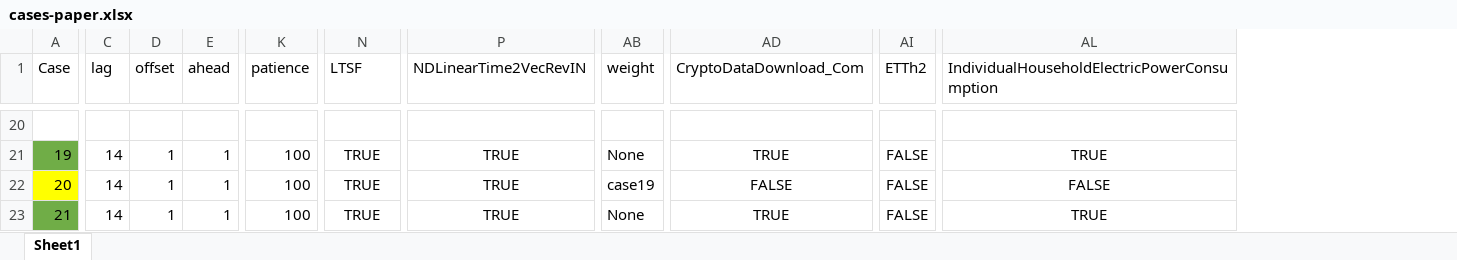
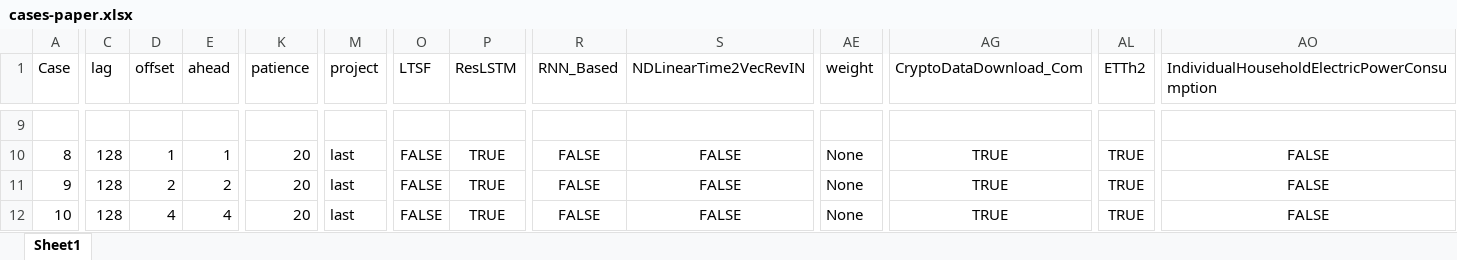
Before and after one commit to neko941/Self-Supervised-Learning-for-Salinity-Forecasting, an Excel workbook: cases-paper.xlsx, sheet Sheet1, drawn as a sheet; only a part is shown, gaps mark what is left out; values as stored, in another font and other column widths than the file's, no borders; addresses are those after the commit; the diff covers the shown part only; the diff names each change by its address in the sheet, - before the commit and + after, or states it on an @@ line.

Commit message:
add ResLSTM

```diff
--- a/cases-paper.xlsx (sheet Sheet1)
+++ b/cases-paper.xlsx (sheet Sheet1)
+column M (project), rows 10-12: all last
+column O (LTSF), rows 10-12: all FALSE
+column R (RNN_Based), rows 10-12: all FALSE
-P1: LTSF
+P1: ResLSTM
@@ column A (Case) renumbered from row 5 down @@
-A10 fill: #70AD47
+A10 fill: none
-C10:C12 (lag): 14
+C10:C12 (lag): 128
-K10:K12 (patience): 100
+K10:K12 (patience): 20
-S10:S12 (NDLinearTime2VecRevIN): TRUE
+S10:S12 (NDLinearTime2VecRevIN): FALSE
-AL10:AL12 (ETTh2): FALSE
+AL10:AL12 (ETTh2): TRUE
-AO10: TRUE
+AO10: FALSE
-A11 fill: #FFFF00
+A11 fill: none
-D11 (offset): 1
+D11 (offset): 2
-E11 (ahead): 1
+E11 (ahead): 2
-AE11 (weight): case19
+AE11 (weight): None
-AG11 (CryptoDataDownload_Com): FALSE
+AG11 (CryptoDataDownload_Com): TRUE
-A12 fill: #70AD47
+A12 fill: none
-D12 (offset): 1
+D12 (offset): 4
-E12 (ahead): 1
+E12 (ahead): 4
-AO12: TRUE
+AO12: FALSE
```
Also changed, not shown: 9 added rows, 11 removed rows, 123 edited cells and cell formats elsewhere in this sheet, 5 other files.
